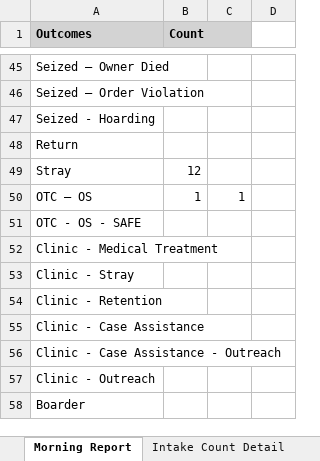
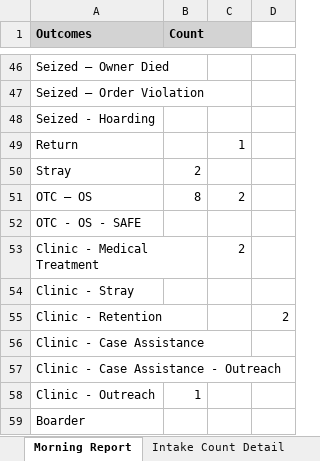
Before and after one commit to zsprowls/SPCAAutomation, an Excel workbook: MorningEmail/morning_report.xlsx, sheet Morning Report, drawn as a sheet; only a part is shown, gaps mark what is left out; values as stored, in another font and other column widths than the file's, no borders; addresses are those after the commit; the diff covers the shown part only; the diff names each change by its address in the sheet, - before the commit and + after, or states it on an @@ line.

Commit message:
Updated Morning Email - includes RTO and Transfer Out now

```diff
--- a/MorningEmail/morning_report.xlsx (sheet Morning Report)
+++ b/MorningEmail/morning_report.xlsx (sheet Morning Report)
-C49: (empty)
+C49: 1
-B50 (Count): 12
+B50 (Count): 2
-B51 (Count): 1
+B51 (Count): 8
-C51: 1
+C51: 2
-C53: (empty)
+C53: 2
-D55: (empty)
+D55: 2
-B58 (Count): (empty)
+B58 (Count): 1
```
Also changed, not shown: 3 added rows, 2 removed rows and 33 edited cells elsewhere in this sheet, sheet Intake Count Detail, 7 other files.
